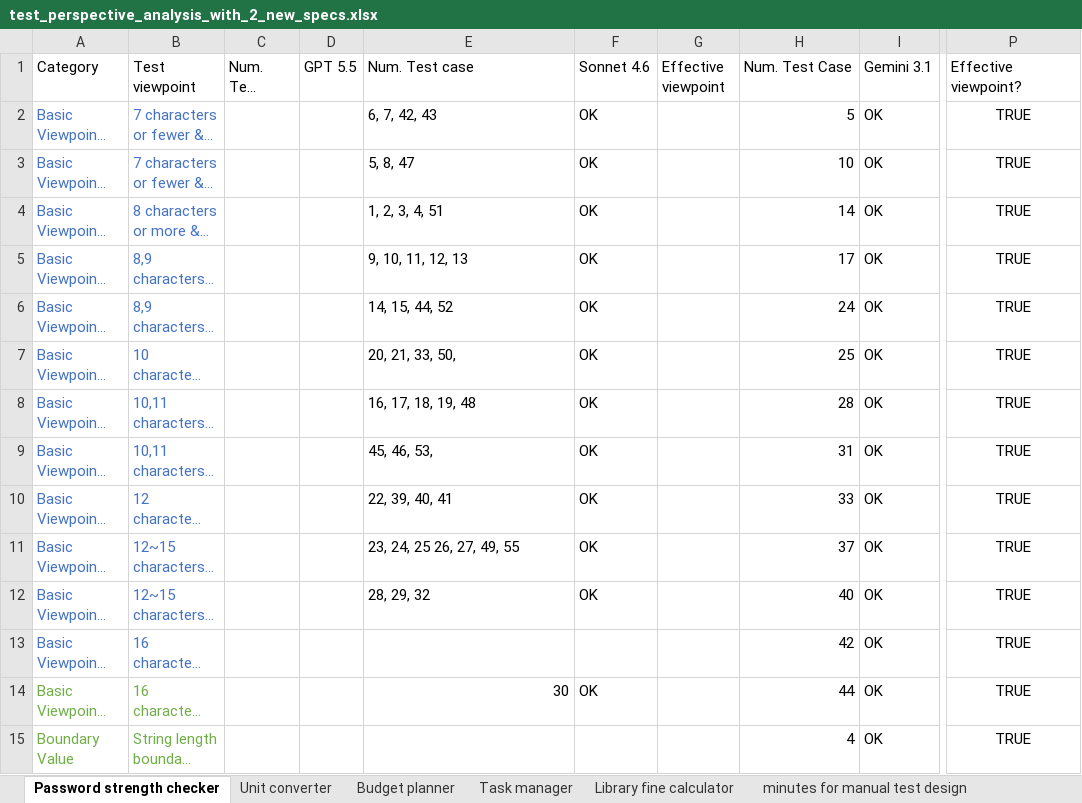
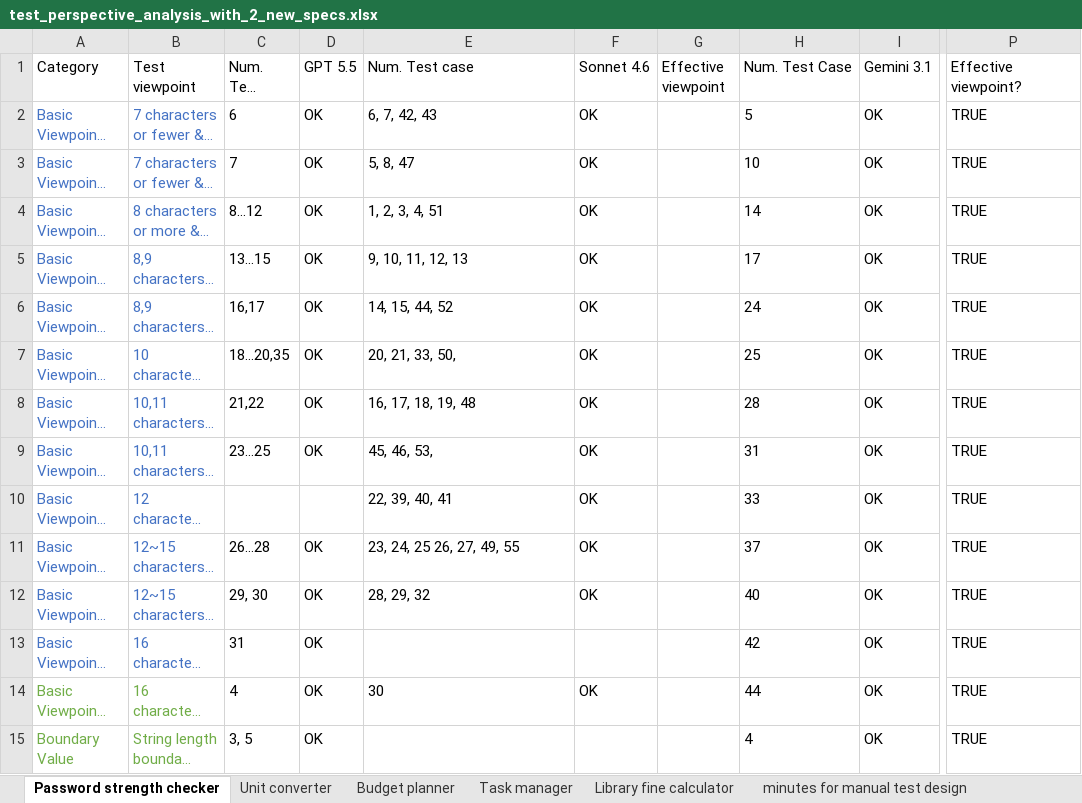
Before and after one commit to dpvinh30092005/research-testing-model-ai, an Excel workbook: test_perspective_analysis_with_2_new_specs.xlsx, sheet Password strength checker, drawn as a sheet; only a part is shown, gaps mark what is left out; long unchanged cells end in …; values as stored, in another font and other column widths than the file's, no borders; conditional formats not drawn; the diff covers the shown part only; the diff names each change by its address in the sheet, - before the commit and + after, or states it on an @@ line.

```diff
--- a/test_perspective_analysis_with_2_new_specs.xlsx (sheet Password strength checker)
+++ b/test_perspective_analysis_with_2_new_specs.xlsx (sheet Password strength checker)
-C2 (Num. Test cases): (empty)
+C2 (Num. Test cases): 6
-D2:D9 (GPT 5.5): (empty)
+D2:D9 (GPT 5.5): OK
-H2:H15 alignment: right
+H2:H15 alignment: left
-P2:P15 alignment: center
+P2:P15 alignment: left
-C3 (Num. Test cases): (empty)
+C3 (Num. Test cases): 7
-C4 (Num. Test cases): (empty)
+C4 (Num. Test cases): 8…12
-C5 (Num. Test cases): (empty)
+C5 (Num. Test cases): 13…15
-C6 (Num. Test cases): (empty)
+C6 (Num. Test cases): 16,17
-C7 (Num. Test cases): (empty)
+C7 (Num. Test cases): 18…20,35
-C8 (Num. Test cases): (empty)
+C8 (Num. Test cases): 21,22
-C9 (Num. Test cases): (empty)
+C9 (Num. Test cases): 23…25
-C11 (Num. Test cases): (empty)
+C11 (Num. Test cases): 26…28
-D11:D15 (GPT 5.5): (empty)
+D11:D15 (GPT 5.5): OK
-C12 (Num. Test cases): (empty)
+C12 (Num. Test cases): 29, 30
-C13 (Num. Test cases): (empty)
+C13 (Num. Test cases): 31
-C14 (Num. Test cases): (empty)
+C14 (Num. Test cases): 4
-E14 alignment: right
+E14 alignment: left
-C15 (Num. Test cases): (empty)
+C15 (Num. Test cases): 3, 5
```
Also changed, not shown: 32 edited cells and cell formats elsewhere in this sheet, sheet Task manager, sheet Library fine calculator, sheet Unit converter, sheet Budget planner, 2 other files.
